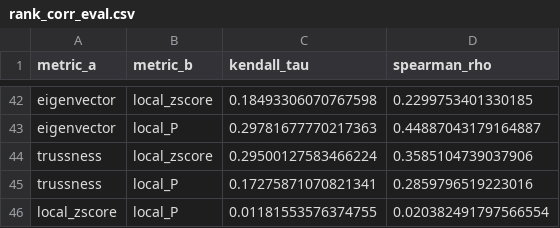
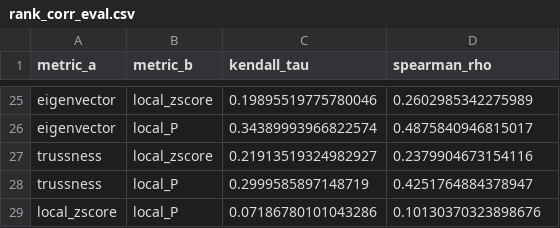
Before and after one commit to TZevs/SNA_Tool, a CSV file: data/processed/rank_corr_eval.csv, drawn as a sheet; only a part is shown, gaps mark what is left out; addresses are those after the commit; the diff covers the shown part only; the diff names each change by its address in the sheet, - before the commit and + after, or states it on an @@ line.

```diff
--- a/data/processed/rank_corr_eval.csv
+++ b/data/processed/rank_corr_eval.csv
-C25 (kendall_tau): 0.18493306070767598
+C25 (kendall_tau): 0.19895519775780046
-D25 (spearman_rho): 0.2299753401330185
+D25 (spearman_rho): 0.2602985342275989
-C26 (kendall_tau): 0.29781677770217363
+C26 (kendall_tau): 0.34389993966822574
-D26 (spearman_rho): 0.44887043179164887
+D26 (spearman_rho): 0.4875840946815017
-C27 (kendall_tau): 0.29500127583466224
+C27 (kendall_tau): 0.21913519324982927
-D27 (spearman_rho): 0.3585104739037906
+D27 (spearman_rho): 0.2379904673154116
-C28 (kendall_tau): 0.17275871070821341
+C28 (kendall_tau): 0.2999585897148719
-D28 (spearman_rho): 0.2859796519223016
+D28 (spearman_rho): 0.4251764884378947
-C29 (kendall_tau): 0.01181553576374755
+C29 (kendall_tau): 0.07186780101043286
-D29 (spearman_rho): 0.020382491797566554
+D29 (spearman_rho): 0.10130370323898676
```
Also changed, not shown: 17 removed rows and 46 edited cells elsewhere in this file, 3 other files.
